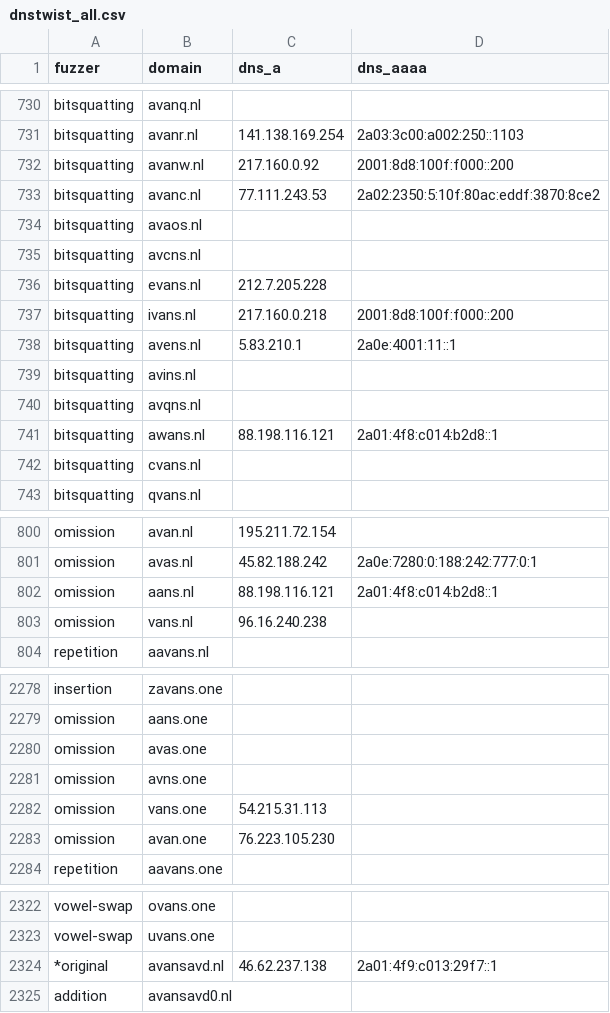
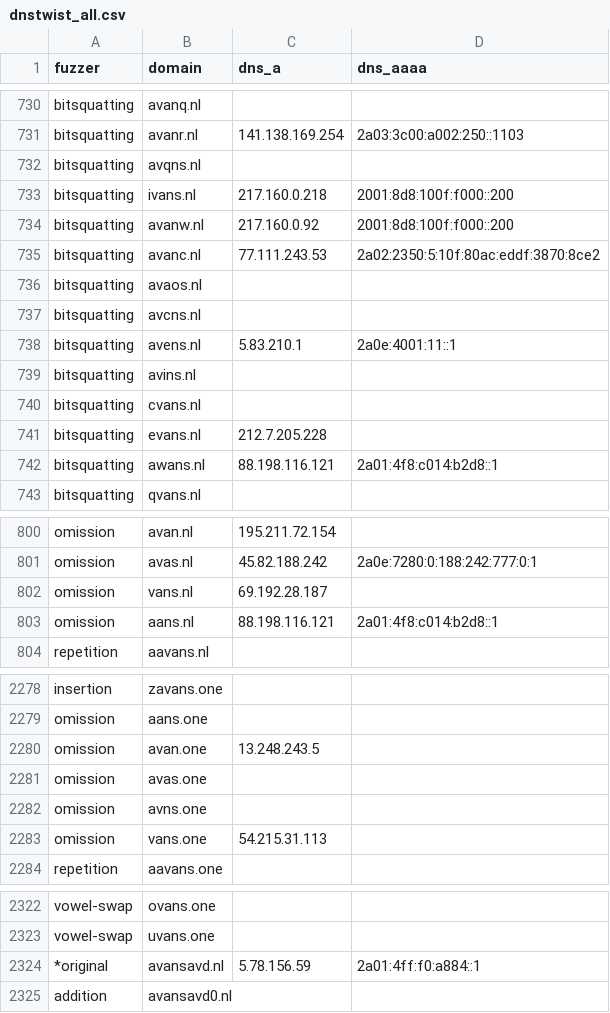
Before and after one commit to kqlen/Lists, a CSV file: DNSTWIST/data/dnstwist_all.csv, drawn as a sheet; only a part is shown, gaps mark what is left out; the diff covers the shown part only.

```diff
--- a/DNSTWIST/data/dnstwist_all.csv
+++ b/DNSTWIST/data/dnstwist_all.csv
@@ -731,2 +731,4 @@ bitsquatting,avanq.nl,,
 bitsquatting,avanr.nl,141.138.169.254,2a03:3c00:a002:250::1103
+bitsquatting,avqns.nl,,
+bitsquatting,ivans.nl,217.160.0.218,2001:8d8:100f:f000::200
 bitsquatting,avanw.nl,217.160.0.92,2001:8d8:100f:f000::200
@@ -735,9 +737,7 @@ bitsquatting,avaos.nl,,
 bitsquatting,avcns.nl,,
-bitsquatting,evans.nl,212.7.205.228,
-bitsquatting,ivans.nl,217.160.0.218,2001:8d8:100f:f000::200
 bitsquatting,avens.nl,5.83.210.1,2a0e:4001:11::1
 bitsquatting,avins.nl,,
-bitsquatting,avqns.nl,,
-bitsquatting,awans.nl,88.198.116.121,2a01:4f8:c014:b2d8::1
 bitsquatting,cvans.nl,,
+bitsquatting,evans.nl,212.7.205.228,
+bitsquatting,awans.nl,88.198.116.121,2a01:4f8:c014:b2d8::1
 bitsquatting,qvans.nl,,
@@ -801,4 +801,4 @@ omission,avan.nl,195.211.72.154,
 omission,avas.nl,45.82.188.242,2a0e:7280:0:188:242:777:0:1
+omission,vans.nl,69.192.28.187,
 omission,aans.nl,88.198.116.121,2a01:4f8:c014:b2d8::1
-omission,vans.nl,96.16.240.238,
 repetition,aavans.nl,,
@@ -2279,2 +2279,3 @@ insertion,zavans.one,
 omission,aans.one,
+omission,avan.one,13.248.243.5
 omission,avas.one,
@@ -2282,3 +2283,2 @@ omission,avns.one,
 omission,vans.one,54.215.31.113
-omission,avan.one,76.223.105.230
 repetition,aavans.one,
@@ -2323,3 +2323,3 @@ vowel-swap,ovans.one,
 vowel-swap,uvans.one,
-*original,avansavd.nl,46.62.237.138,2a01:4f9:c013:29f7::1
+*original,avansavd.nl,5.78.156.59,2a01:4ff:f0:a884::1
 addition,avansavd0.nl,,
```
Also changed, not shown: 2 moved rows and 4 edited cells elsewhere in this file.
